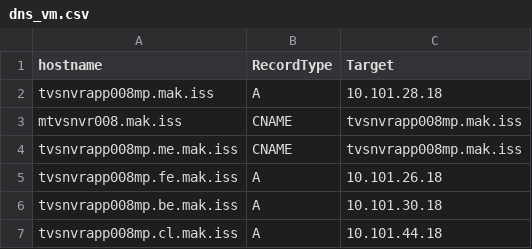
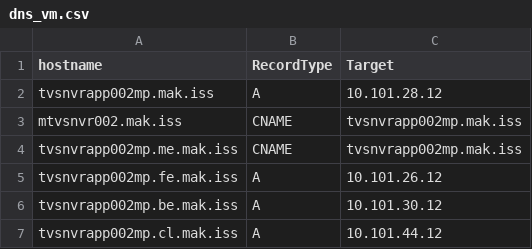
Before and after one commit to tahiriaz/foreman, a CSV file: functions/dns_vm.csv, drawn as a sheet.

Commit message:
Update for DNS record addition

```diff
--- a/functions/dns_vm.csv
+++ b/functions/dns_vm.csv
@@ -1,7 +1,7 @@
 hostname,RecordType,Target
-tvsnvrapp008mp.mak.iss,A,10.101.28.18
-mtvsnvr008.mak.iss,CNAME,tvsnvrapp008mp.mak.iss
-tvsnvrapp008mp.me.mak.iss,CNAME,tvsnvrapp008mp.mak.iss
-tvsnvrapp008mp.fe.mak.iss,A,10.101.26.18
-tvsnvrapp008mp.be.mak.iss,A,10.101.30.18
-tvsnvrapp008mp.cl.mak.iss,A,10.101.44.18
+tvsnvrapp002mp.mak.iss,A,10.101.28.12
+mtvsnvr002.mak.iss,CNAME,tvsnvrapp002mp.mak.iss
+tvsnvrapp002mp.me.mak.iss,CNAME,tvsnvrapp002mp.mak.iss
+tvsnvrapp002mp.fe.mak.iss,A,10.101.26.12
+tvsnvrapp002mp.be.mak.iss,A,10.101.30.12
+tvsnvrapp002mp.cl.mak.iss,A,10.101.44.12
```
Also changed, not shown: 3 other files.
